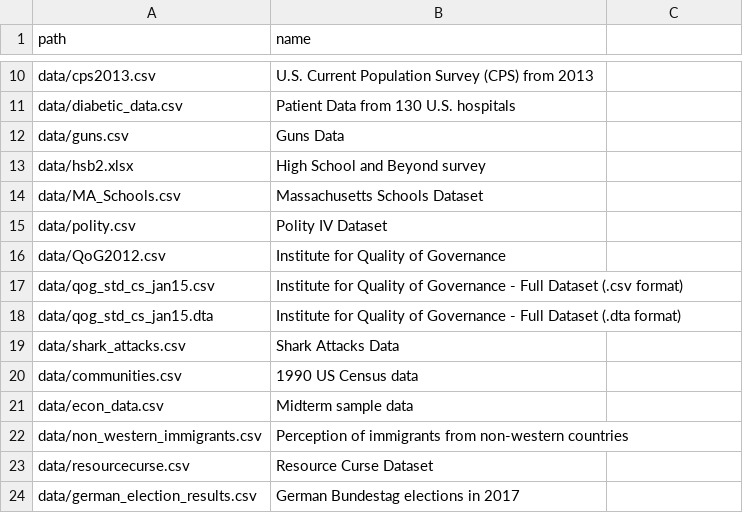
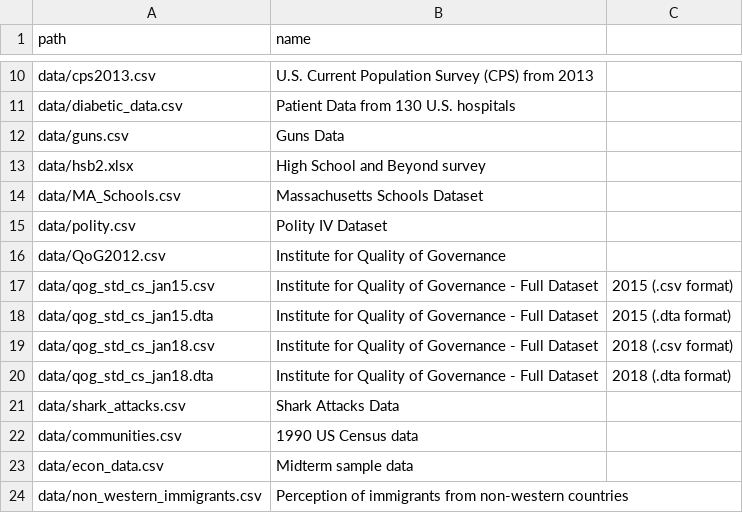
Before and after one commit to UCLSPP/datasets, a CSV file: collections/PUBL0055.csv, drawn as a sheet; only a part is shown, gaps mark what is left out; the shorter side is filled out with more unchanged rows; the diff names each change by its address in the sheet, - before the commit and + after, or states it on an @@ line.

```diff
--- a/collections/PUBL0055.csv
+++ b/collections/PUBL0055.csv
-B17 (name): …Full Dataset (.csv format)
+B17 (name): …Full Dataset
-C17: (empty)
+C17: 2015 (.csv format)
-B18 (name): …Full Dataset (.dta format)
+B18 (name): …Full Dataset
-C18: (empty)
+C18: 2015 (.dta format)
+row 19: data/qog_std_cs_jan18.csv | Institute for Quality of Governance - Full Dataset | 2018 (.csv format)
+row 20: data/qog_std_cs_jan18.dta | Institute for Quality of Governance - Full Dataset | 2018 (.dta format)
```
Also changed, not shown: 1 other file.
